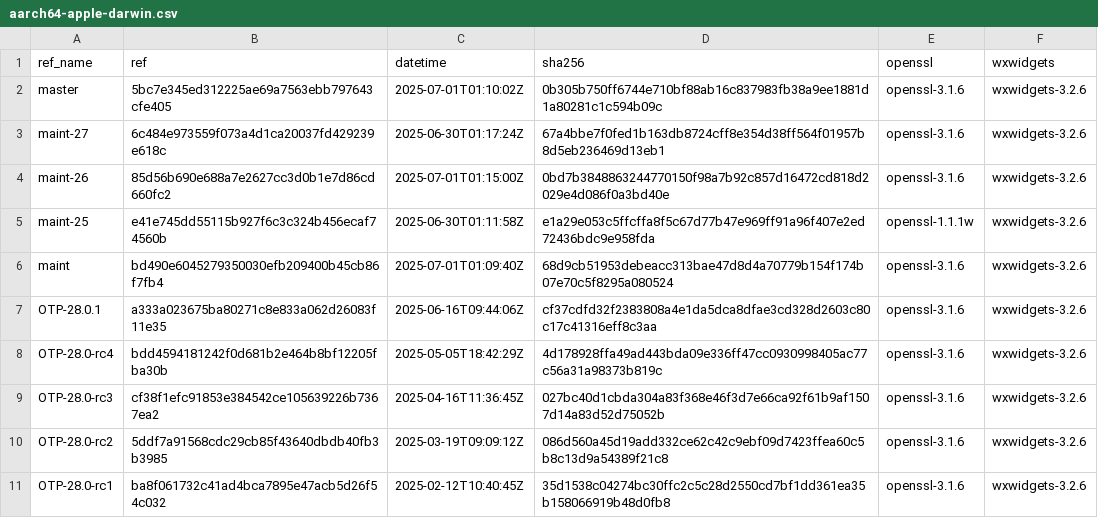
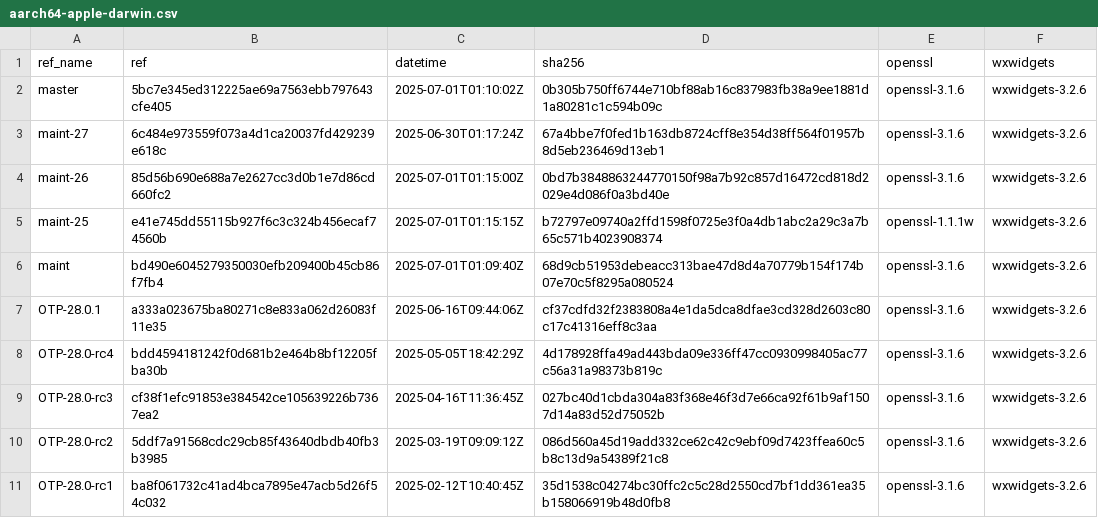
Before and after one commit to paulo-ferraz-oliveira/otp_builds, a CSV file: builds/aarch64-apple-darwin.csv, drawn as a sheet; only a part is shown.

```diff
--- a/builds/aarch64-apple-darwin.csv
+++ b/builds/aarch64-apple-darwin.csv
@@ -4,3 +4,3 @@ maint-27,6c484e973559f073a4d1ca20037fd429239e618c,2025-06-30T01:17:24Z,67a4bbe7f
 maint-26,85d56b690e688a7e2627cc3d0b1e7d86cd660fc2,2025-07-01T01:15:00Z,0bd7b3848863244770150f98a7b92c857d16472cd818d2029e4d086f0a3bd40e,openssl-3.1.6,wxwidgets-3.2.6
-maint-25,e41e745dd55115b927f6c3c324b456ecaf74560b,2025-06-30T01:11:58Z,e1a29e053c5ffcffa8f5c67d77b47e969ff91a96f407e2ed72436bdc9e958fda,openssl-1.1.1w,wxwidgets-3.2.6
+maint-25,e41e745dd55115b927f6c3c324b456ecaf74560b,2025-07-01T01:15:15Z,b72797e09740a2ffd1598f0725e3f0a4db1abc2a29c3a7b65c571b4023908374,openssl-1.1.1w,wxwidgets-3.2.6
 maint,bd490e6045279350030efb209400b45cb86f7fb4,2025-07-01T01:09:40Z,68d9cb51953debeacc313bae47d8d4a70779b154f174b07e70c5f8295a080524,openssl-3.1.6,wxwidgets-3.2.6
```
